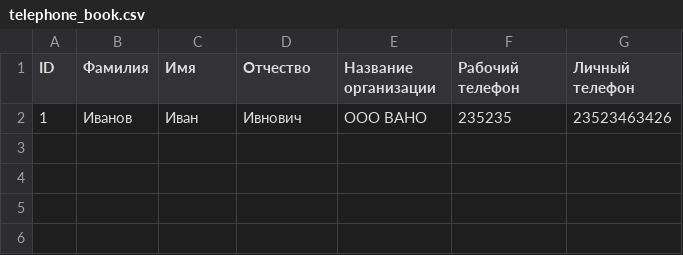
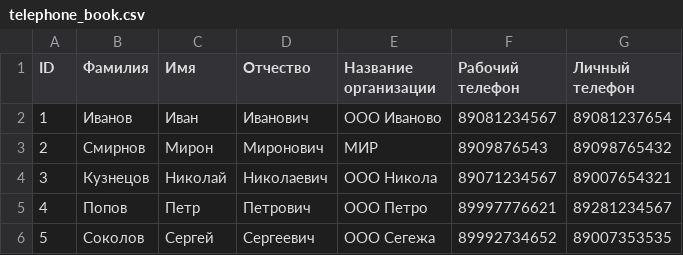
Before and after one commit to Mblshko/Phonebook, a CSV file: telephone_book.csv, drawn as a sheet.

Commit message:
added data

```diff
--- a/telephone_book.csv
+++ b/telephone_book.csv
@@ -1,2 +1,6 @@
 ID,Фамилия,Имя,Отчество,Название организации,Рабочий телефон,Личный телефон
-1,Иванов,Иван,Ивнович,ООО ВАНО,235235,23523463426
+1,Иванов,Иван,Иванович,ООО Иваново,89081234567,89081237654
+2,Смирнов,Мирон,Миронович,МИР,8909876543,89098765432
+3,Кузнецов,Николай,Николаевич,ООО Никола,89071234567,89007654321
+4,Попов,Петр,Петрович,ООО Петро,89997776621,89281234567
+5,Соколов,Сергей,Сергеевич,ООО Сегежа,89992734652,89007353535
```
